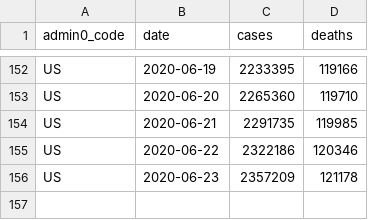
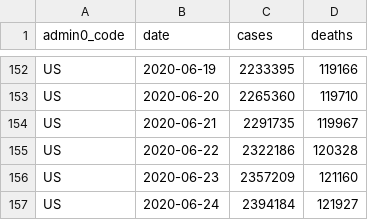
Before and after one commit to covid-open-data/xform-casecount-us-nytimes, a CSV file: output/admin0/US.csv, drawn as a sheet; only a part is shown, gaps mark what is left out.

```diff
--- a/output/admin0/US.csv
+++ b/output/admin0/US.csv
@@ -153,4 +153,5 @@ US,2020-06-19,2233395,119166
 US,2020-06-20,2265360,119710
-US,2020-06-21,2291735,119985
-US,2020-06-22,2322186,120346
-US,2020-06-23,2357209,121178
+US,2020-06-21,2291735,119967
+US,2020-06-22,2322186,120328
+US,2020-06-23,2357209,121160
+US,2020-06-24,2394184,121927
```
Also changed, not shown: output/admin1/US.csv.
